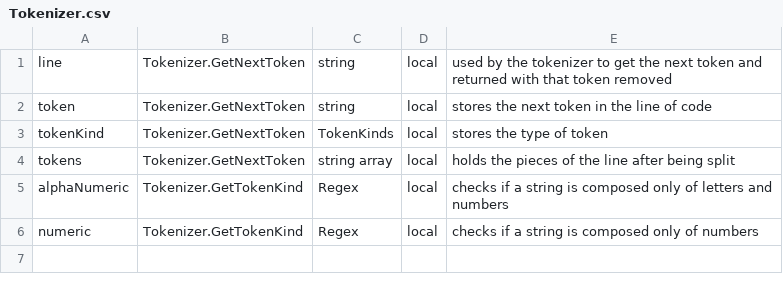
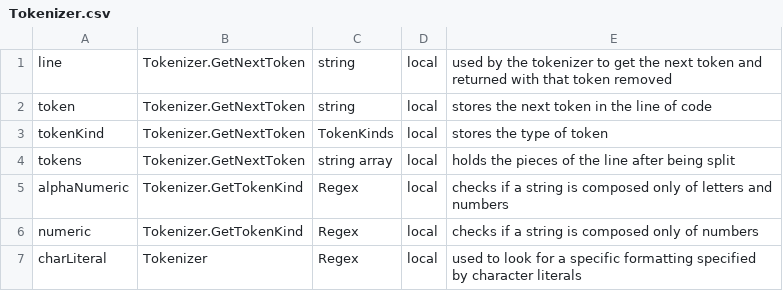
Before and after one commit to jpeddicord/cse560, a CSV file: Assembler/Assembler/Tokenizer.csv, drawn as a sheet; the diff names each change by its address in the sheet, - before the commit and + after, or states it on an @@ line.

Commit message:
Updated DED for Tokenizer. Added a new log message.

```diff
--- a/Assembler/Assembler/Tokenizer.csv
+++ b/Assembler/Assembler/Tokenizer.csv
+row 7: charLiteral | Tokenizer | Regex | local | used to look for a specific formatting specified by character literals
```
Also changed, not shown: 1 other file.
